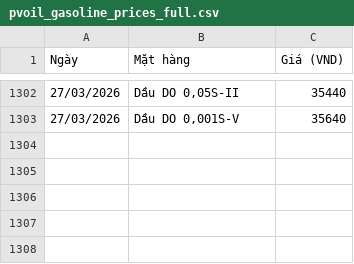
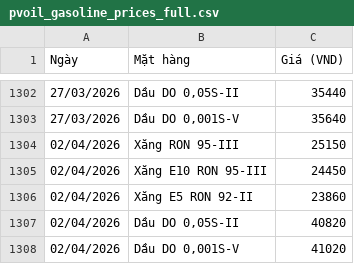
Before and after one commit to Anhthai1991/Gasoline_MVP, a CSV file: pvoil_gasoline_prices_full.csv, drawn as a sheet; only a part is shown, gaps mark what is left out; the diff names each change by its address in the sheet, - before the commit and + after, or states it on an @@ line.

```diff
--- a/pvoil_gasoline_prices_full.csv
+++ b/pvoil_gasoline_prices_full.csv
+row 1304: 02/04/2026 | Xăng RON 95-III | 25150
+row 1305: 02/04/2026 | Xăng E10 RON 95-III | 24450
+row 1306: 02/04/2026 | Xăng E5 RON 92-II | 23860
+row 1307: 02/04/2026 | Dầu DO 0,05S-II | 40820
+row 1308: 02/04/2026 | Dầu DO 0,001S-V | 41020
```
